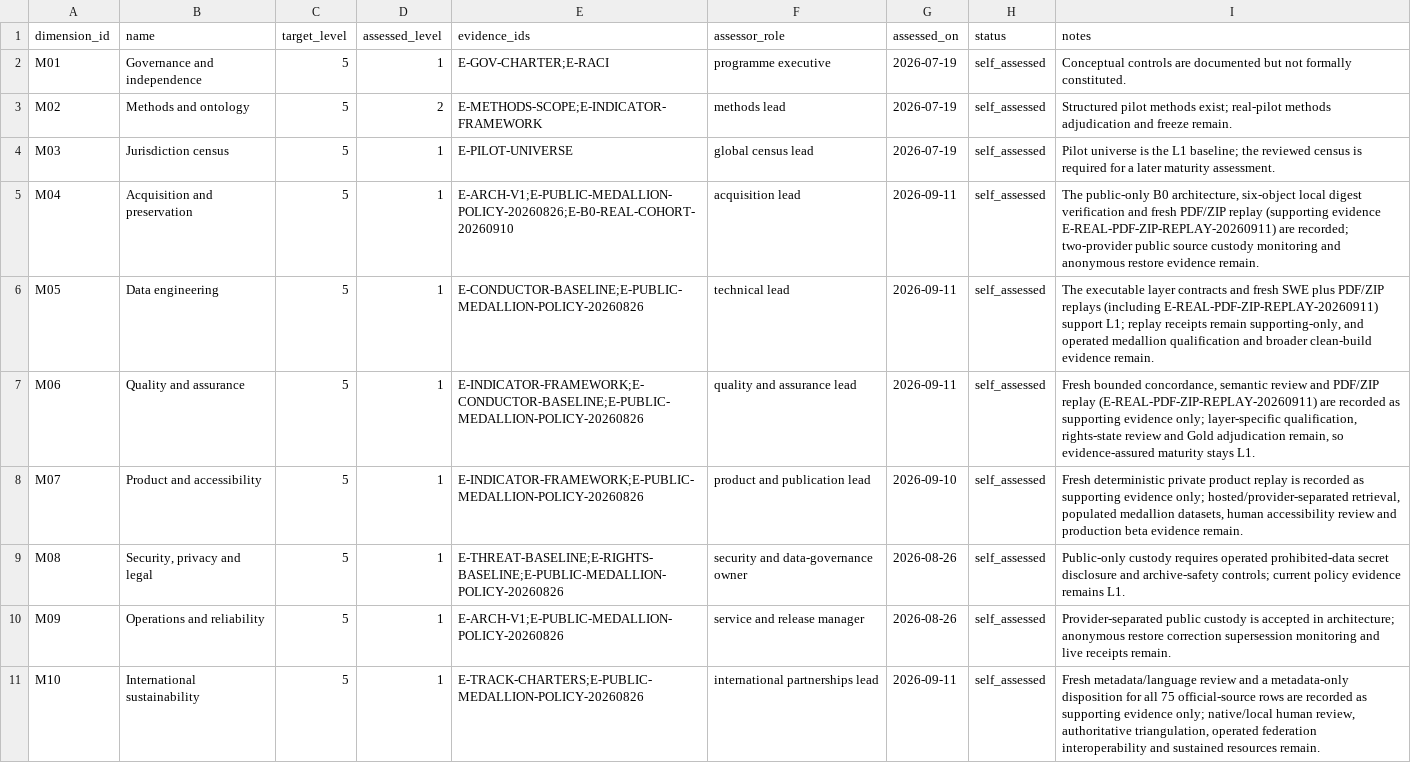
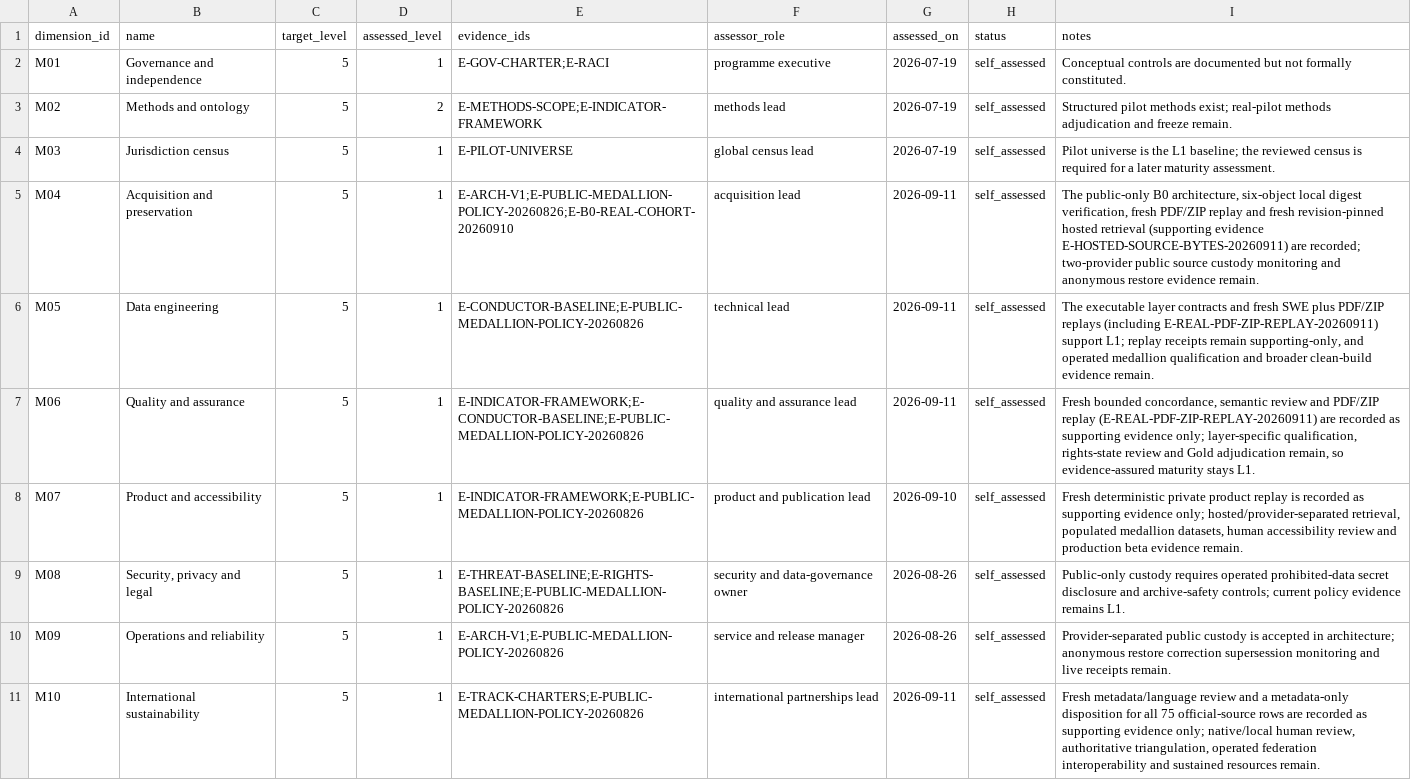
Before and after one commit to edithatogo/global-family-justice-data, a CSV file: programme/maturity_assessment.csv, drawn as a sheet.

```diff
--- a/programme/maturity_assessment.csv
+++ b/programme/maturity_assessment.csv
@@ -4,3 +4,3 @@ M02,Methods and ontology,5,2,E-METHODS-SCOPE;E-INDICATOR-FRAMEWORK,methods lead,
 M03,Jurisdiction census,5,1,E-PILOT-UNIVERSE,global census lead,2026-07-19,self_assessed,Pilot universe is the L1 baseline; the reviewed census is required for a later maturity assessment.
-M04,Acquisition and preservation,5,1,E-ARCH-V1;E-PUBLIC-MEDALLION-POLICY-20260826;E-B0-REAL-COHORT-20260910,acquisition lead,2026-09-11,self_assessed,"The public-only B0 architecture, six-object local digest verification and fresh PDF/ZIP replay (supporting evidence E-REAL-PDF-ZIP-REPLAY-20260911) are recorded; two-provider public source custody monitoring and anonymous restore evidence remain."
+M04,Acquisition and preservation,5,1,E-ARCH-V1;E-PUBLIC-MEDALLION-POLICY-20260826;E-B0-REAL-COHORT-20260910,acquisition lead,2026-09-11,self_assessed,"The public-only B0 architecture, six-object local digest verification, fresh PDF/ZIP replay and fresh revision-pinned hosted retrieval (supporting evidence E-HOSTED-SOURCE-BYTES-20260911) are recorded; two-provider public source custody monitoring and anonymous restore evidence remain."
 M05,Data engineering,5,1,E-CONDUCTOR-BASELINE;E-PUBLIC-MEDALLION-POLICY-20260826,technical lead,2026-09-11,self_assessed,"The executable layer contracts and fresh SWE plus PDF/ZIP replays (including E-REAL-PDF-ZIP-REPLAY-20260911) support L1; replay receipts remain supporting-only, and operated medallion qualification and broader clean-build evidence remain."
```
Also changed, not shown: programme/evidence_register.csv, 3 other files.
